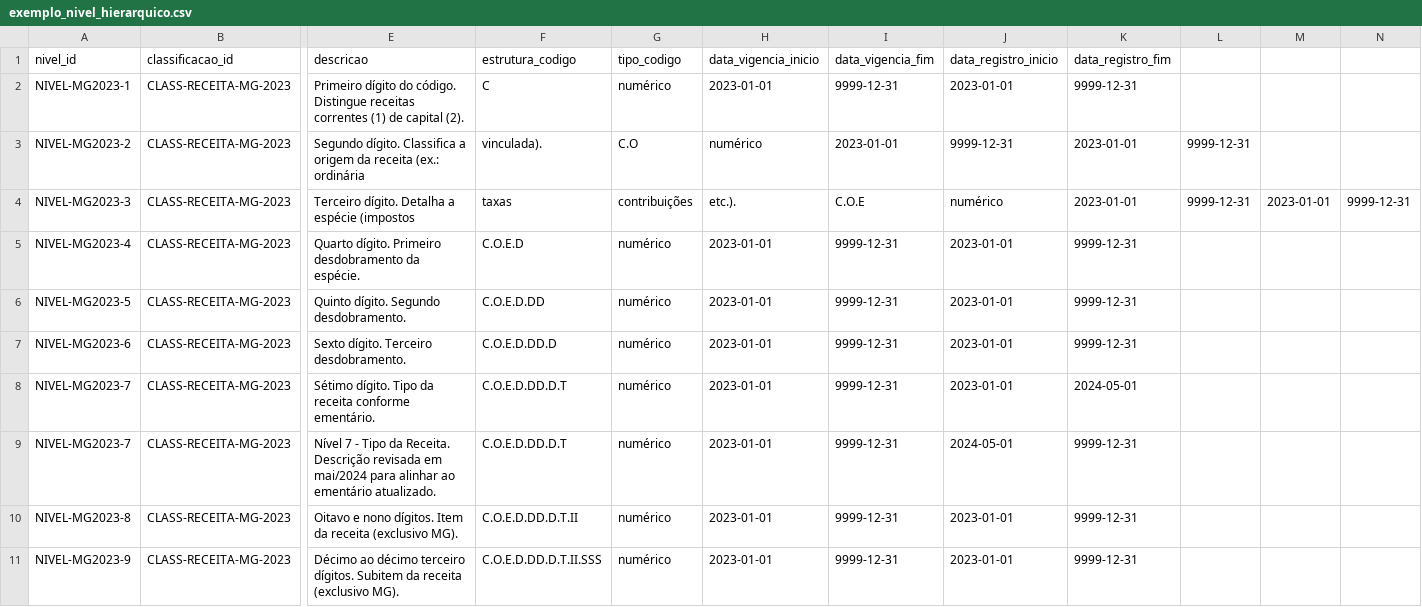
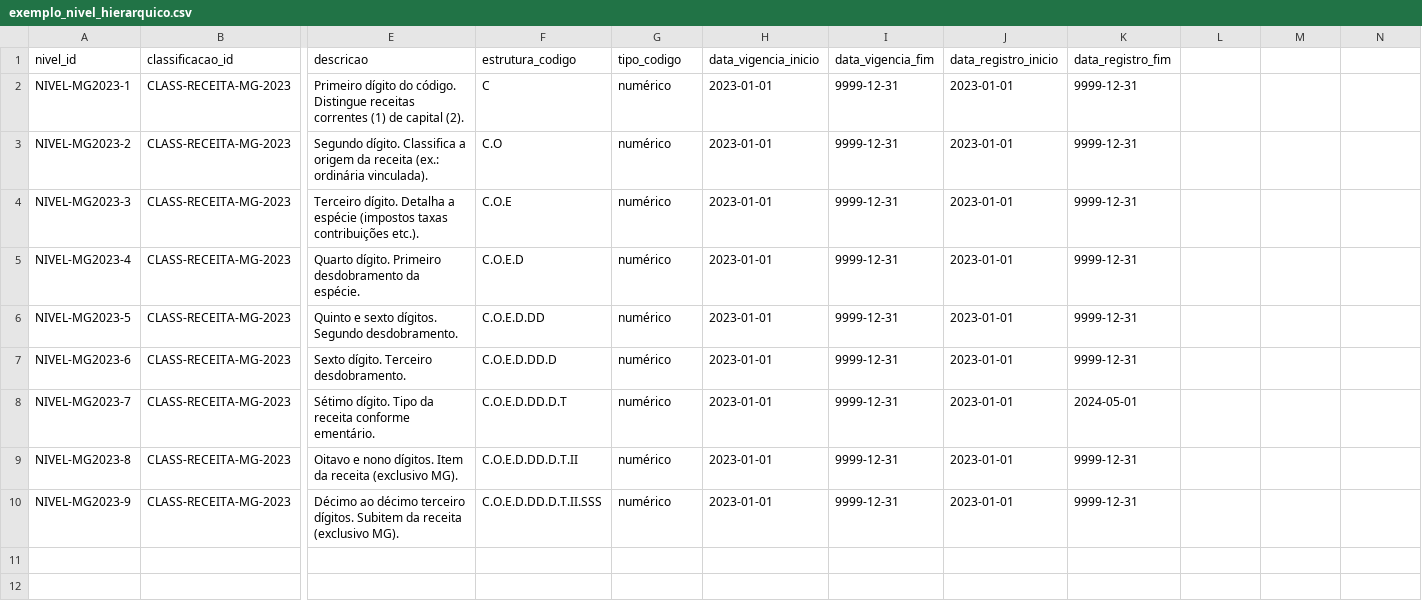
Before and after one commit to splor-mg/classificador-receita, a CSV file: docs/assets/referencias/exemplo_nivel_hierarquico.csv (was docs/assets/exemplo_nivel_hierarquico.csv), drawn as a sheet; only a part is shown, gaps mark what is left out; rows hold the shown columns only; the diff names each change by its address in the sheet, - before the commit and + after, or states it on an @@ line.

Commit message:
feat(serie-classificacao): adicionar explicação de exemplos e correspondente tabela csv em docs/assets/referencias See https://github.com/splor-mg/classificador-receita/issues/52 See https://github.com/splor-mg/classificador-receita/issues/53 See https://github.com/splor-mg/classificador-receita/tree/banco

```diff
--- a/docs/assets/exemplo_nivel_hierarquico.csv
+++ b/docs/assets/referencias/exemplo_nivel_hierarquico.csv
-E3 (descricao): …(ex.: ordinária
+E3 (descricao): …(ex.: ordinária vinculada).
-F3 (estrutura_codigo): vinculada).
+F3 (estrutura_codigo): C.O
-G3 (tipo_codigo): C.O
+G3 (tipo_codigo): numérico
-H3 (data_vigencia_inicio): numérico
+H3 (data_vigencia_inicio): 2023-01-01
-I3 (data_vigencia_fim): 2023-01-01
+I3 (data_vigencia_fim): 9999-12-31
-J3 (data_registro_inicio): 9999-12-31
+J3 (data_registro_inicio): 2023-01-01
-K3:K4 (data_registro_fim): 2023-01-01
+K3:K4 (data_registro_fim): 9999-12-31
-L3:L4: 9999-12-31
+L3:L4: (empty)
-E4 (descricao): …espécie (impostos
+E4 (descricao): …espécie (impostos taxas contribuições etc.).
-F4 (estrutura_codigo): taxas
+F4 (estrutura_codigo): C.O.E
-G4 (tipo_codigo): contribuições
+G4 (tipo_codigo): numérico
-H4 (data_vigencia_inicio): etc.).
+H4 (data_vigencia_inicio): 2023-01-01
-I4 (data_vigencia_fim): C.O.E
+I4 (data_vigencia_fim): 9999-12-31
-J4 (data_registro_inicio): numérico
+J4 (data_registro_inicio): 2023-01-01
-M4: 2023-01-01
+M4: (empty)
-N4: 9999-12-31
+N4: (empty)
-E6 (descricao): Quinto dígito. Segundo desdobramento.
+E6 (descricao): Quinto e sexto dígitos. Segundo desdobramento.
-row 9: NIVEL-MG2023-7 | CLASS-RECEITA-MG-2023 | Nível 7 - Tipo da Receita. Descrição revisada em mai/2024 para alinhar ao ementário atualizado. | C.O.E.D.DD.D.T | numérico | 2023-01-01 | 9999-12-31 | 2024-05-01 | 9999-12-31
```
Also changed, not shown: 11 other files.
